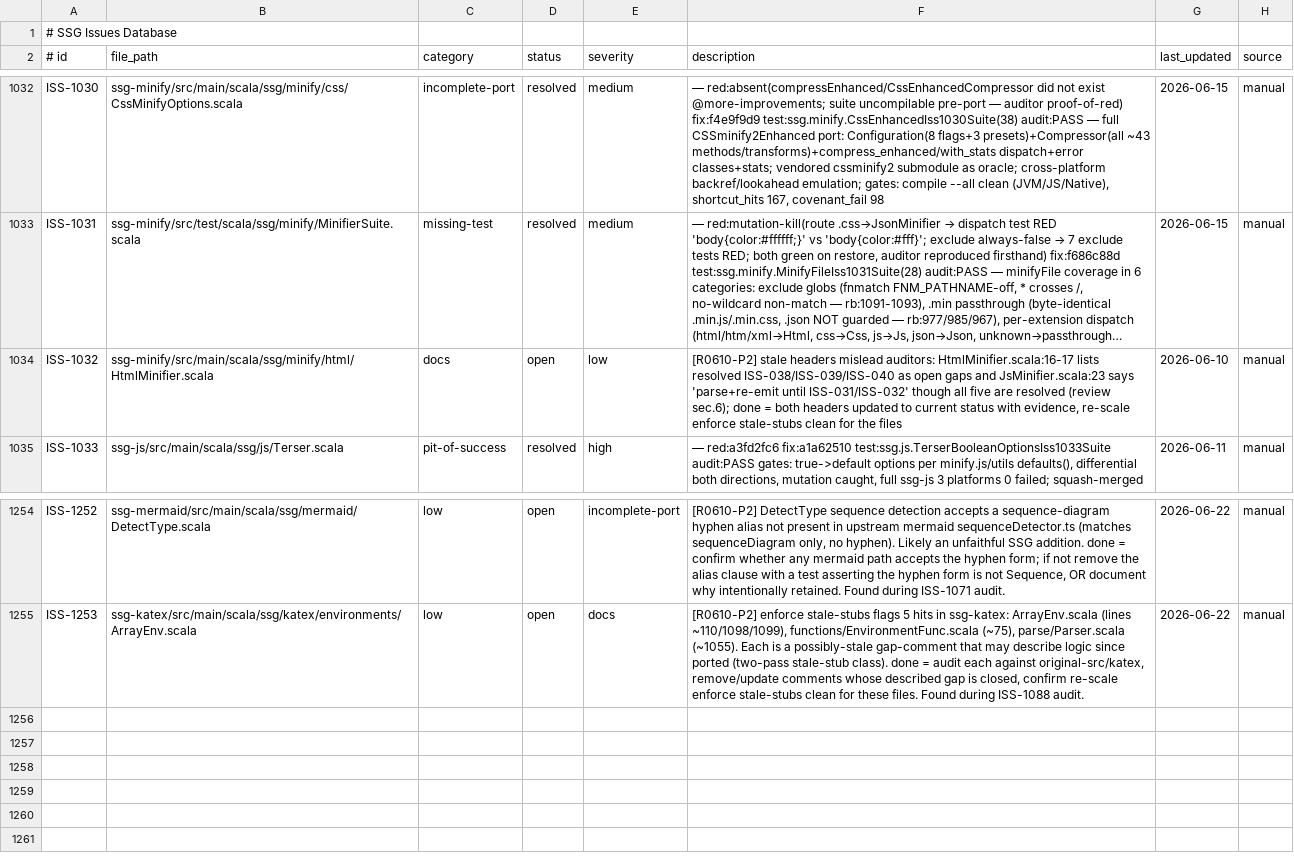
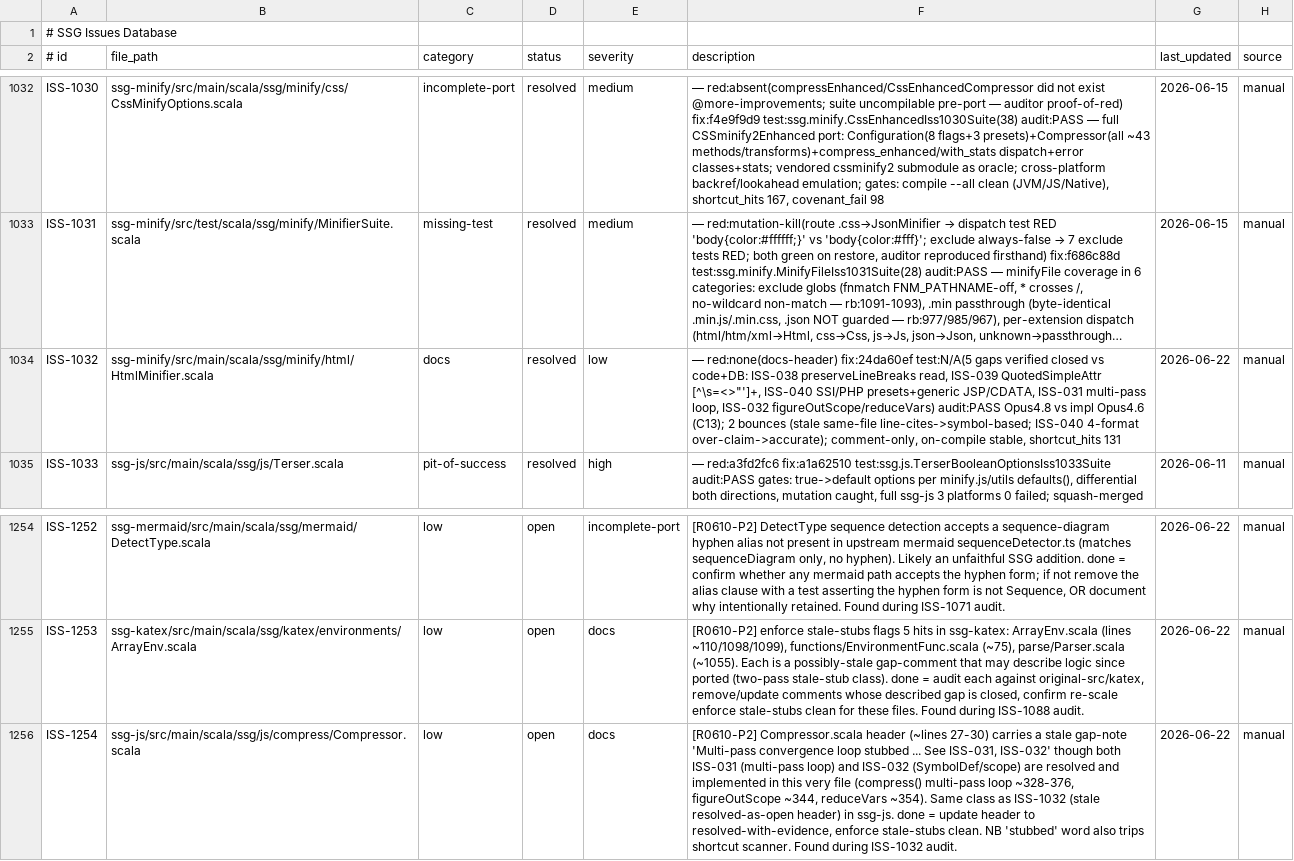
Before and after one commit to scala-steward/ssg, a TSV file: .rescale/data/issues.tsv, drawn as a sheet; only a part is shown, gaps mark what is left out; long unchanged cells end in …; the diff names each change by its address in the sheet, - before the commit and + after, or states it on an @@ line.

Commit message:
campaign: ISS-1032 resolved (minify stale headers) + ISS-1254 filed

```diff
--- a/.rescale/data/issues.tsv
+++ b/.rescale/data/issues.tsv
-D1034 (status): open
+D1034 (status): resolved
-F1034 (description): [R0610-P2] stale headers mislead auditors: HtmlMinifier.scala:16-17 lists resolved ISS-038/ISS-039/ISS-040 as open gaps and JsMinifier.scala:23 says 'parse+re-emit until ISS-031/ISS-032' though all five are resolved (review sec.6); done = both headers updated to current status with evidence, re-scale enforce stale-stubs clean for the files
+F1034 (description): — red:none(docs-header) fix:24da60ef test:N/A(5 gaps verified closed vs code+DB: ISS-038 preserveLineBreaks read, ISS-039 QuotedSimpleAttr [^\s=<>"']+, ISS-040 SSI/PHP presets+generic JSP/CDATA, ISS-031 multi-pass loop, ISS-032 figureOutScope/reduceVars) audit:PASS Opus4.8 vs impl Opus4.6 (C13); 2 bounces (stale same-file line-cites->symbol-based; ISS-040 4-format over-claim->accurate); comment-only, on-compile stable, shortcut_hits 131
-G1034 (last_updated): 2026-06-10
+G1034 (last_updated): 2026-06-22
+row 1256: ISS-1254 | ssg-js/src/main/scala/ssg/js/compress/Compressor.scala | low | open | docs | [R0610-P2] Compressor.scala header (~lines 27-30) carries a stale gap-note 'Multi-pass convergence loop stubbed ... See ISS-031, ISS-032' though both ISS-031 (multi-pass loop) and ISS-032 (SymbolDef/scope) are resolved and implemented in this very file (compress() multi-pass loop ~328-376, figureOutScope ~344, reduceVars ~354). Same class as ISS-1032 (stale resolved-as-open header) in ssg-js. done = update header to resolved-with-evidence, enforce stale-stubs clean. NB 'stubbed' word also trips shortcut scanner. Found during ISS-1032 audit. | 2026-06-22 | manual
```
Also changed, not shown: 1 other file.
